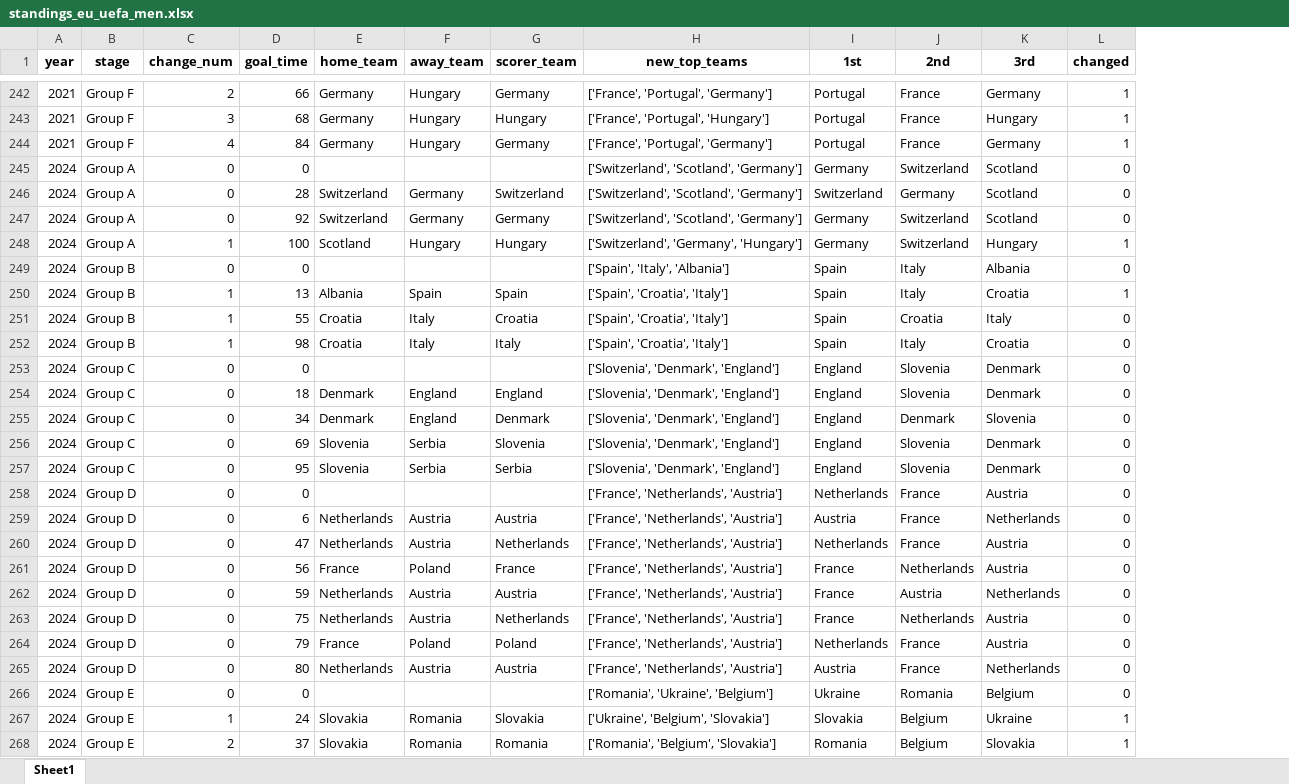
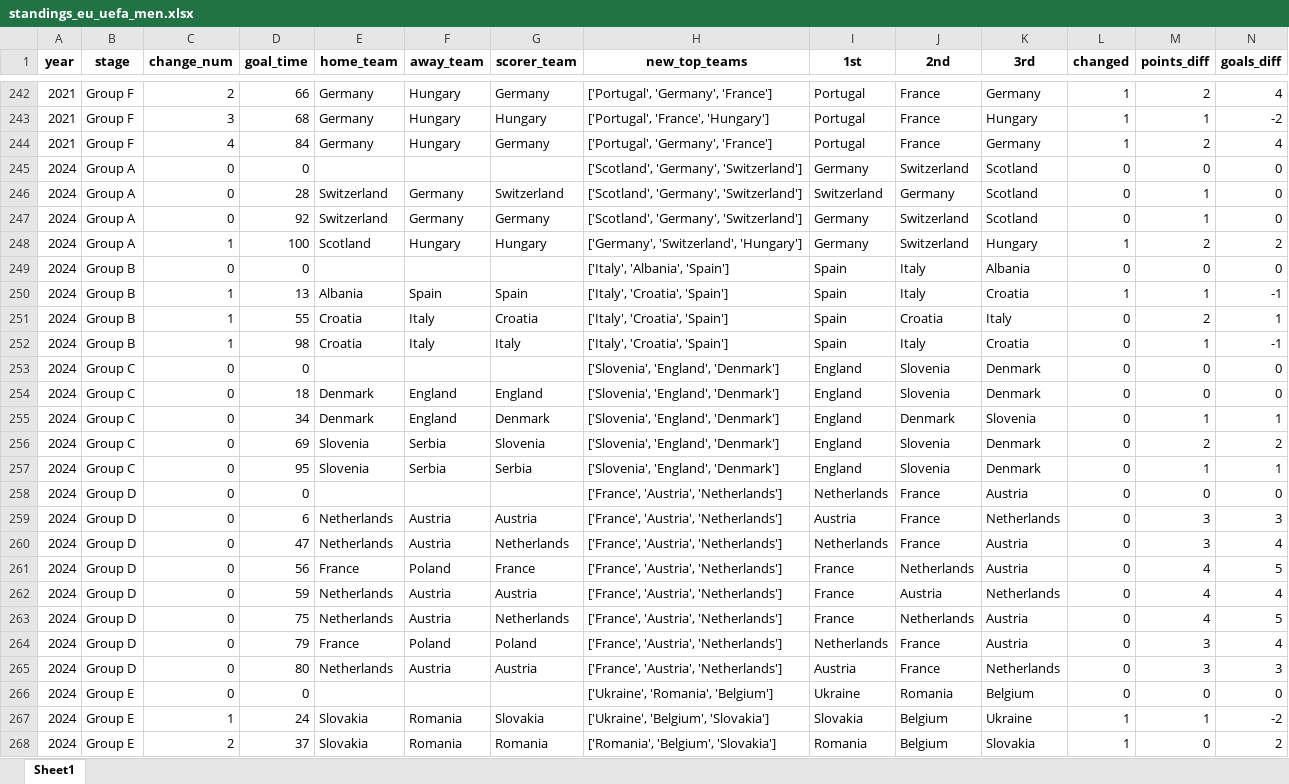
Before and after one commit to AEGDDI/tiebreak_wc, an Excel workbook: data/out/wiki/men/uefa/eu/standings_eu_uefa_men.xlsx, sheet Sheet1, drawn as a sheet; only a part is shown, gaps mark what is left out; values as stored, in another font and other column widths than the file's, no borders; the diff covers the shown part only; the diff names each change by its address in the sheet, - before the commit and + after, or states it on an @@ line.

Commit message:
added difference in points and goals

```diff
--- a/data/out/wiki/men/uefa/eu/standings_eu_uefa_men.xlsx (sheet Sheet1)
+++ b/data/out/wiki/men/uefa/eu/standings_eu_uefa_men.xlsx (sheet Sheet1)
+column M (points_diff), rows 242-268: 2 | 1 | 2 | 0 | 1 | 1 | 2 | 0 | 1 | 2 | 1 | 0 | 0 | 1 | 2 | 1 | 0 | 3 | 3 | 4 | 4 | 4 | 3 | 3 | 0 | 1 | 0
+column N (goals_diff), rows 242-268: 4 | -2 | 4 | 0 | 0 | 0 | 2 | 0 | -1 | 1 | -1 | 0 | 0 | 1 | 2 | 1 | 0 | 3 | 4 | 5 | 4 | 5 | 4 | 3 | 0 | -2 | 2
-H242 (new_top_teams): ['France', 'Portugal', 'Germany']
+H242 (new_top_teams): ['Portugal', 'Germany', 'France']
-H243 (new_top_teams): ['France', 'Portugal', 'Hungary']
+H243 (new_top_teams): ['Portugal', 'France', 'Hungary']
-H244 (new_top_teams): ['France', 'Portugal', 'Germany']
+H244 (new_top_teams): ['Portugal', 'Germany', 'France']
-H245:H247 (new_top_teams): ['Switzerland', 'Scotland', 'Germany']
+H245:H247 (new_top_teams): ['Scotland', 'Germany', 'Switzerland']
-H248 (new_top_teams): ['Switzerland', 'Germany', 'Hungary']
+H248 (new_top_teams): ['Germany', 'Switzerland', 'Hungary']
-H249 (new_top_teams): ['Spain', 'Italy', 'Albania']
+H249 (new_top_teams): ['Italy', 'Albania', 'Spain']
-H250:H252 (new_top_teams): ['Spain', 'Croatia', 'Italy']
+H250:H252 (new_top_teams): ['Italy', 'Croatia', 'Spain']
-H253:H257 (new_top_teams): ['Slovenia', 'Denmark', 'England']
+H253:H257 (new_top_teams): ['Slovenia', 'England', 'Denmark']
-H258:H265 (new_top_teams): ['France', 'Netherlands', 'Austria']
+H258:H265 (new_top_teams): ['France', 'Austria', 'Netherlands']
-H266 (new_top_teams): ['Romania', 'Ukraine', 'Belgium']
+H266 (new_top_teams): ['Ukraine', 'Romania', 'Belgium']
```
Also changed, not shown: 167 edited cells elsewhere in this sheet, data/out/wiki/men/uefa/eu/active_suspense_eu.xlsx, data/out/wiki/men/uefa/eu/active_suspense_results_eu.xlsx, 4 other files.
